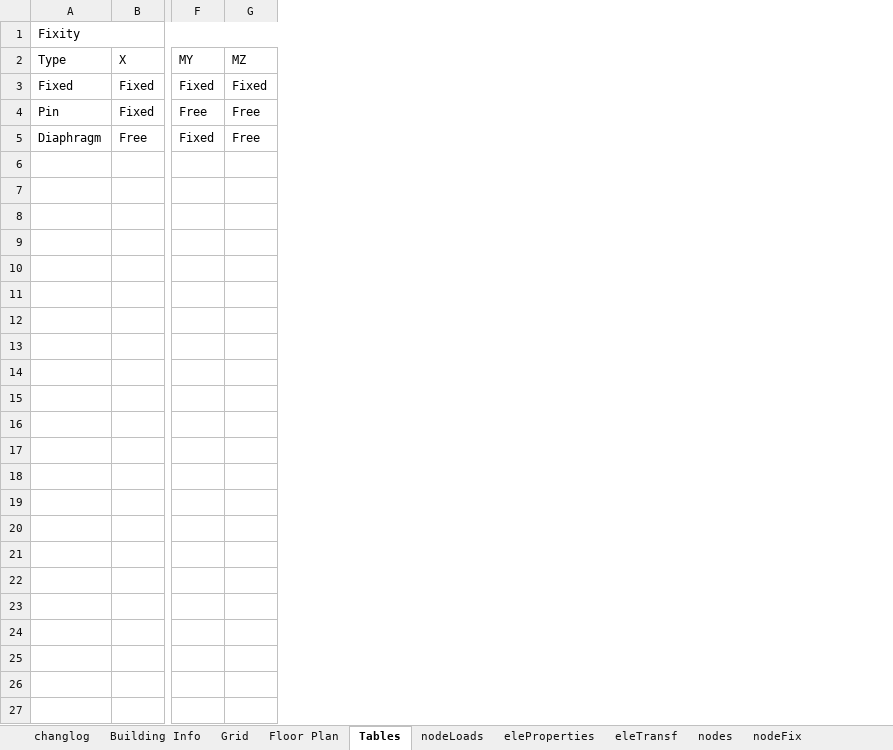
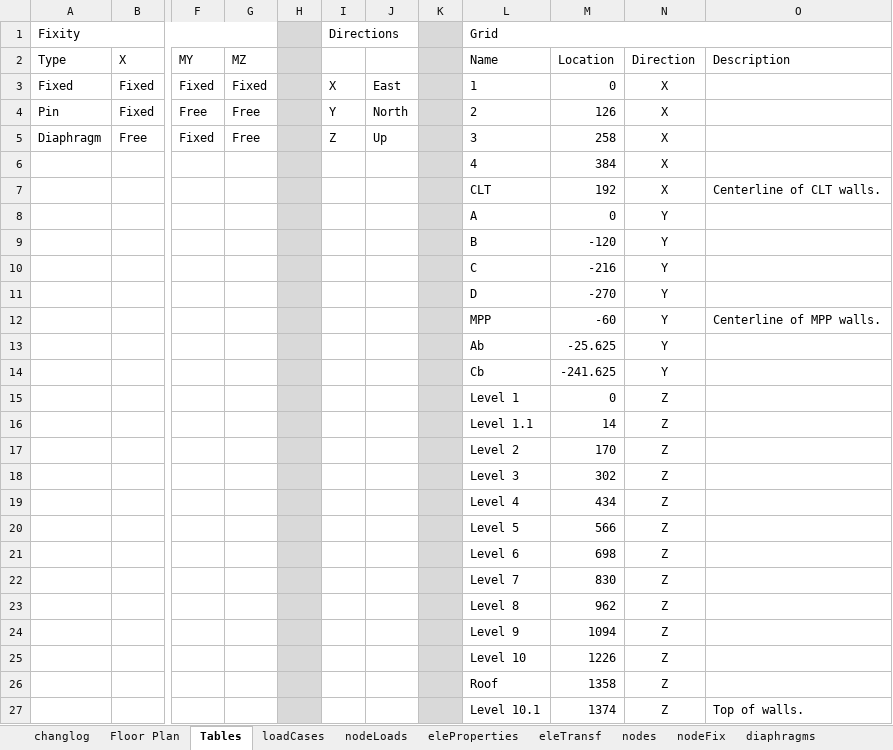
Before and after one commit to wilway256/3D_Model_Workshop, an Excel workbook: Model_Builder.xlsm, sheet Tables, drawn as a sheet; only a part is shown, gaps mark what is left out; values as stored, in another font and other column widths than the file's, no borders; rows hold the shown columns only; the diff names each change by its address in the sheet, - before the commit and + after, or states it on an @@ line.

```diff
--- a/Model_Builder.xlsm (sheet Tables)
+++ b/Model_Builder.xlsm (sheet Tables)
-sheet tab: Building Info
-sheet tab: Grid
+sheet tab: loadCases
+column H, empty
+column I, rows 1-5: Directions |  | X | Y | Z
+column J, rows 3-5: East | North | Up
+column K, empty
+column L, rows 1-5: Grid | Name | 1 | 2 | 3
+column M, rows 2-5: Location | 0 | 126 | 258
+column N, rows 2-5: Direction | X | X | X
+column O, row 2: Description
+row 6:  |  |  |  |  |  |  |  | 4 | 384 | X
+row 7:  |  |  |  |  |  |  |  | CLT | 192 | X | Centerline of CLT walls.
+row 8:  |  |  |  |  |  |  |  | A | 0 | Y
+row 9:  |  |  |  |  |  |  |  | B | -120 | Y
+row 10:  |  |  |  |  |  |  |  | C | -216 | Y
+row 11:  |  |  |  |  |  |  |  | D | -270 | Y
+row 12:  |  |  |  |  |  |  |  | MPP | -60 | Y | Centerline of MPP walls.
+row 13:  |  |  |  |  |  |  |  | Ab | -25.625 | Y
+row 14:  |  |  |  |  |  |  |  | Cb | -241.625 | Y
+row 15:  |  |  |  |  |  |  |  | Level 1 | 0 | Z
+row 16:  |  |  |  |  |  |  |  | Level 1.1 | 14 | Z
+row 17:  |  |  |  |  |  |  |  | Level 2 | 170 | Z
+row 18:  |  |  |  |  |  |  |  | Level 3 | 302 | Z
+row 19:  |  |  |  |  |  |  |  | Level 4 | 434 | Z
+row 20:  |  |  |  |  |  |  |  | Level 5 | 566 | Z
+row 21:  |  |  |  |  |  |  |  | Level 6 | 698 | Z
+row 22:  |  |  |  |  |  |  |  | Level 7 | 830 | Z
+row 23:  |  |  |  |  |  |  |  | Level 8 | 962 | Z
+row 24:  |  |  |  |  |  |  |  | Level 9 | 1094 | Z
+row 25:  |  |  |  |  |  |  |  | Level 10 | 1226 | Z
+row 26:  |  |  |  |  |  |  |  | Roof | 1358 | Z
+row 27:  |  |  |  |  |  |  |  | Level 10.1 | 1374 | Z | Top of walls.
```
Also changed, not shown: sheet nodeLoads, charts or pictures, 3 other files.
